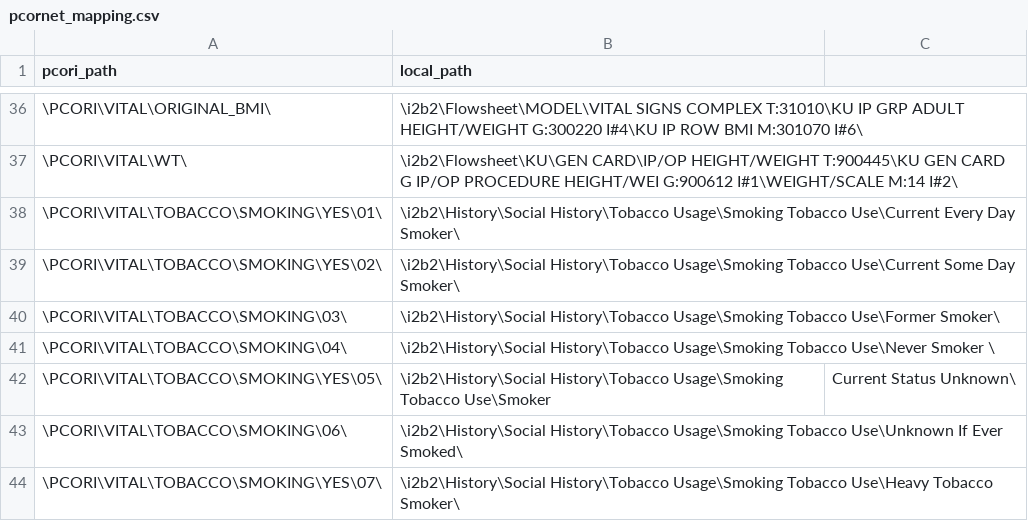
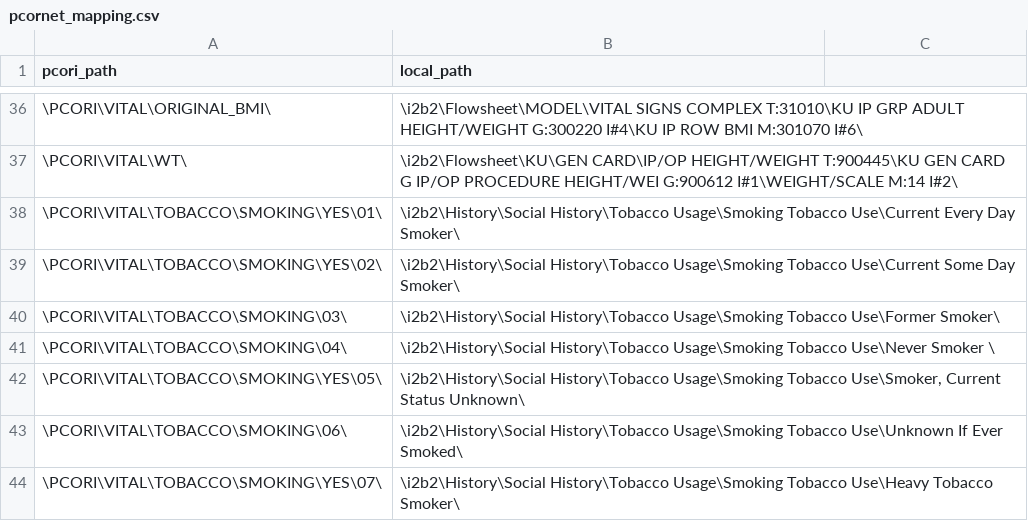
Before and after one commit to ARCH-commons/i2p-transform, a CSV file: Oracle/pcornet_mapping.csv, drawn as a sheet; only a part is shown, gaps mark what is left out.

Commit message:
Properly quoted CSV element containing a comma.

```diff
--- a/Oracle/pcornet_mapping.csv
+++ b/Oracle/pcornet_mapping.csv
@@ -41,3 +41,3 @@ pcori_path,local_path
 \PCORI\VITAL\TOBACCO\SMOKING\04\,\i2b2\History\Social History\Tobacco Usage\Smoking Tobacco Use\Never Smoker \
-\PCORI\VITAL\TOBACCO\SMOKING\YES\05\,\i2b2\History\Social History\Tobacco Usage\Smoking Tobacco Use\Smoker, Current Status Unknown\
+\PCORI\VITAL\TOBACCO\SMOKING\YES\05\,"\i2b2\History\Social History\Tobacco Usage\Smoking Tobacco Use\Smoker, Current Status Unknown\"
 \PCORI\VITAL\TOBACCO\SMOKING\06\,\i2b2\History\Social History\Tobacco Usage\Smoking Tobacco Use\Unknown If Ever Smoked\
```
